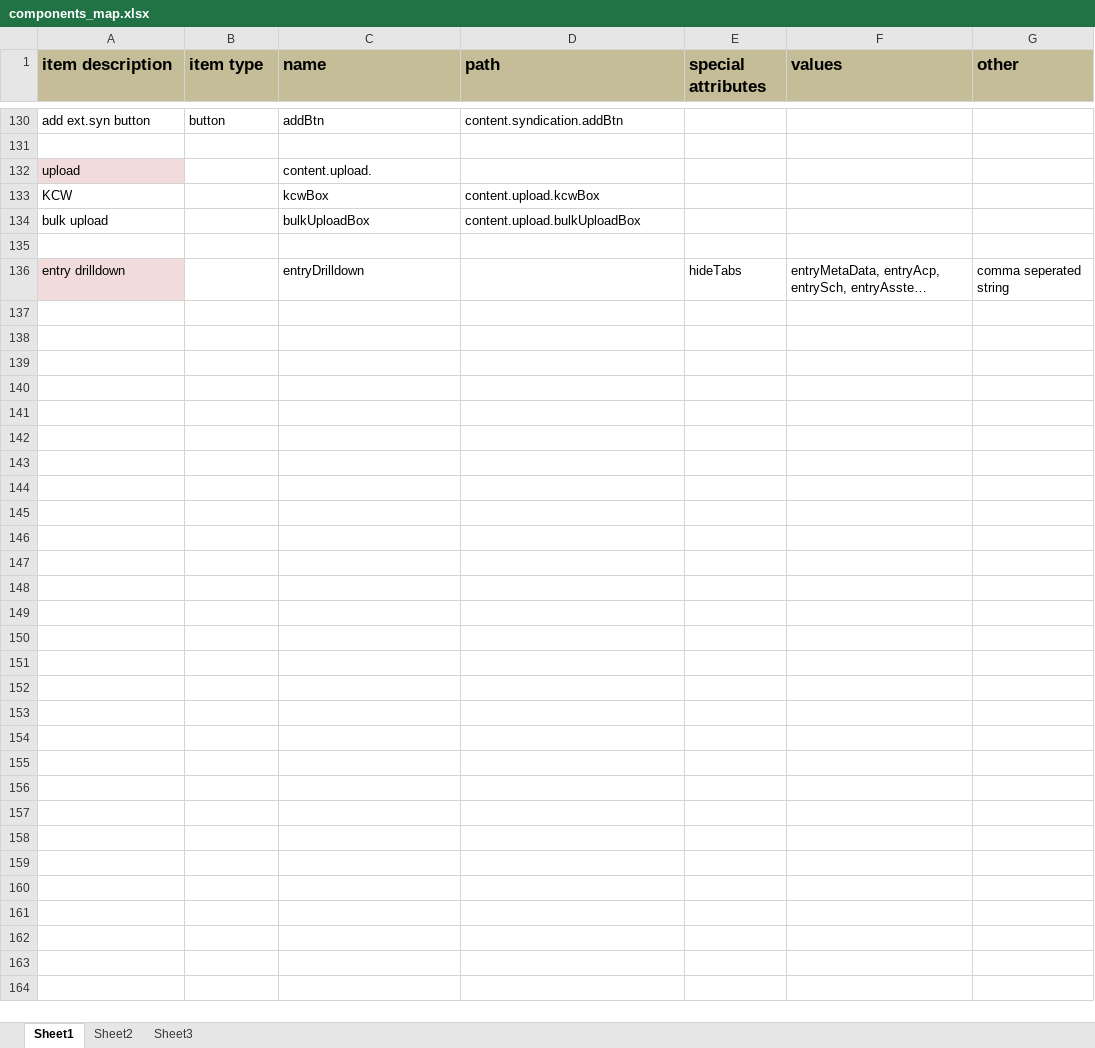
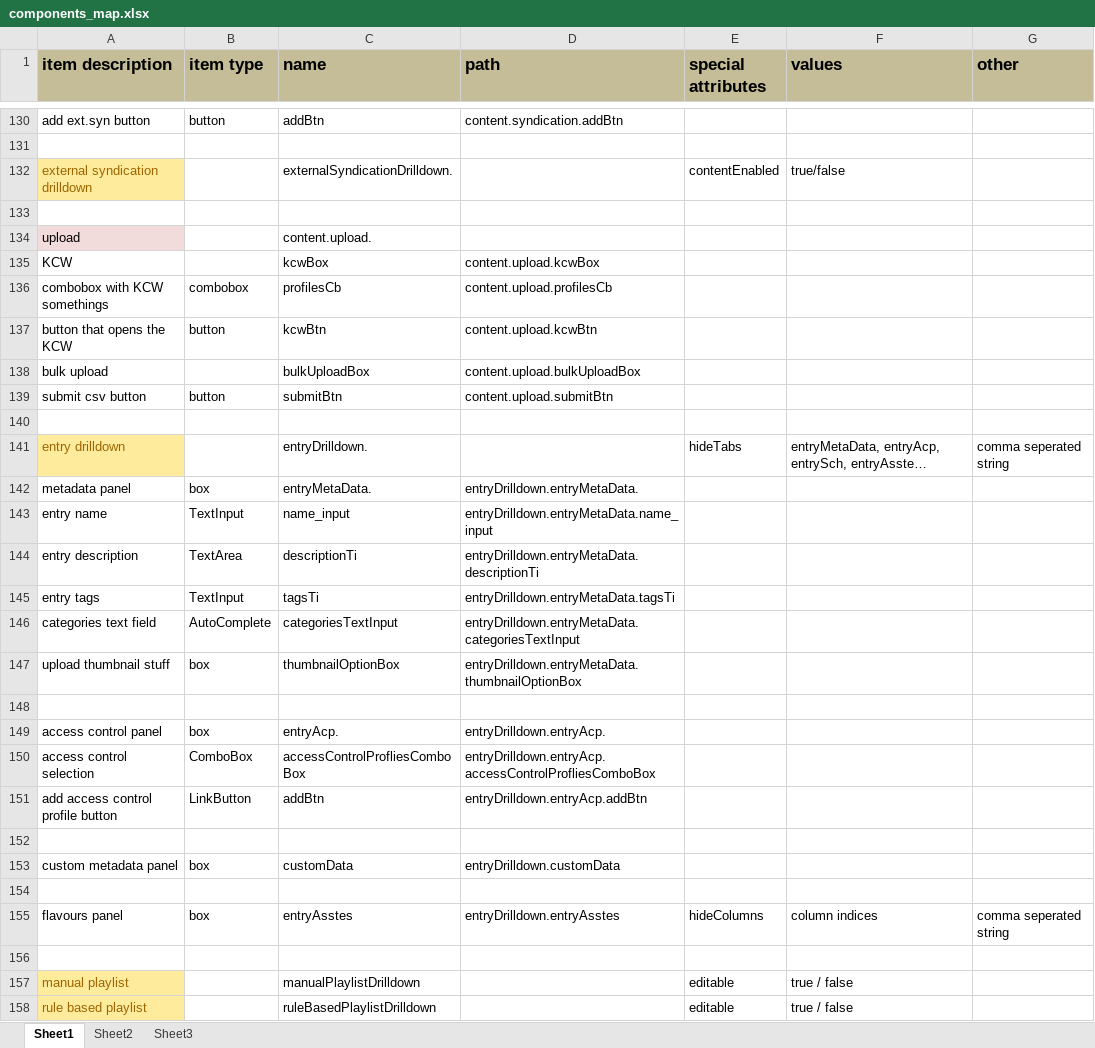
Before and after one commit to kaltura/kmc, an Excel workbook: KMC/docs/components_map.xlsx, sheet Sheet1, drawn as a sheet; only a part is shown, gaps mark what is left out; long unchanged cells end in …; values as stored, in another font and other column widths than the file's, no borders; addresses are those after the commit; the diff names each change by its address in the sheet, - before the commit and + after, or states it on an @@ line.

```diff
--- a/KMC/docs/components_map.xlsx (sheet Sheet1)
+++ b/KMC/docs/components_map.xlsx (sheet Sheet1)
+row 132: external syndication drilldown |  | externalSyndicationDrilldown. |  | contentEnabled | true/false
+row 133: (empty)
+row 136: combobox with KCW somethings | combobox | profilesCb | content.upload.profilesCb
+row 137: button that opens the KCW | button | kcwBtn | content.upload.kcwBtn
+row 139: submit csv button | button | submitBtn | content.upload.submitBtn
@@ A141 fill: #F2DCDB → #FFEB9C, text colour: black → #9C6500 @@
-C141 (name): entryDrilldown
+C141 (name): entryDrilldown.
+row 142: metadata panel | box | entryMetaData. | entryDrilldown.entryMetaData.
+row 143: entry name | TextInput | name_input | entryDrilldown.entryMetaData.name_input
+row 144: entry description | TextArea | descriptionTi | entryDrilldown.entryMetaData.descriptionTi
+row 145: entry tags | TextInput | tagsTi | entryDrilldown.entryMetaData.tagsTi
+row 146: categories text field | AutoComplete | categoriesTextInput | entryDrilldown.entryMetaData.categoriesTextInput
+row 147: upload thumbnail stuff | box | thumbnailOptionBox | entryDrilldown.entryMetaData.thumbnailOptionBox
+row 148: (empty)
+row 149: access control panel | box | entryAcp. | entryDrilldown.entryAcp.
+row 150: access control selection | ComboBox | accessControlProfliesComboBox | entryDrilldown.entryAcp.accessControlProfliesComboBox
+row 151: add access control profile button | LinkButton | addBtn | entryDrilldown.entryAcp.addBtn
+row 152: (empty)
+row 153: custom metadata panel | box | customData | entryDrilldown.customData
+row 154: (empty)
+row 155: flavours panel | box | entryAsstes | entryDrilldown.entryAsstes | hideColumns | column indices | comma seperated string
+row 156: (empty)
+row 157: manual playlist |  | manualPlaylistDrilldown |  | editable | true / false
+row 158: rule based playlist |  | ruleBasedPlaylistDrilldown |  | editable | true / false
```
Also changed, not shown: formulas that keep their value, 17 other files.
